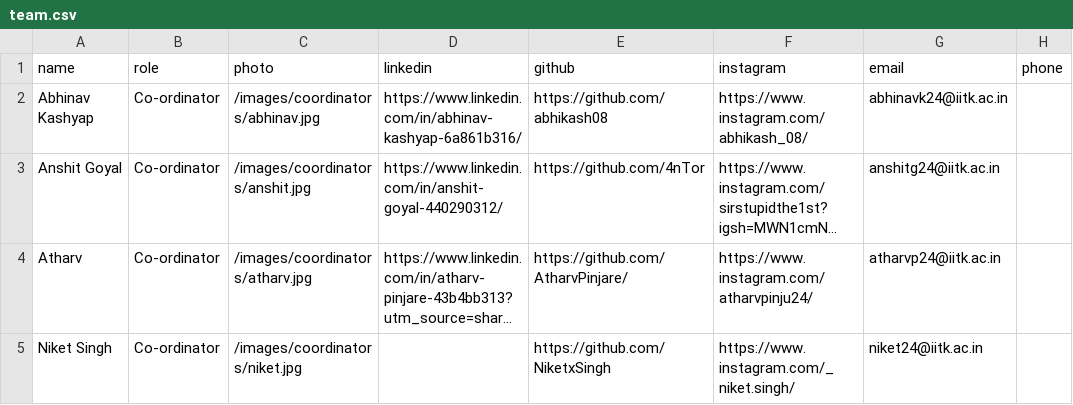
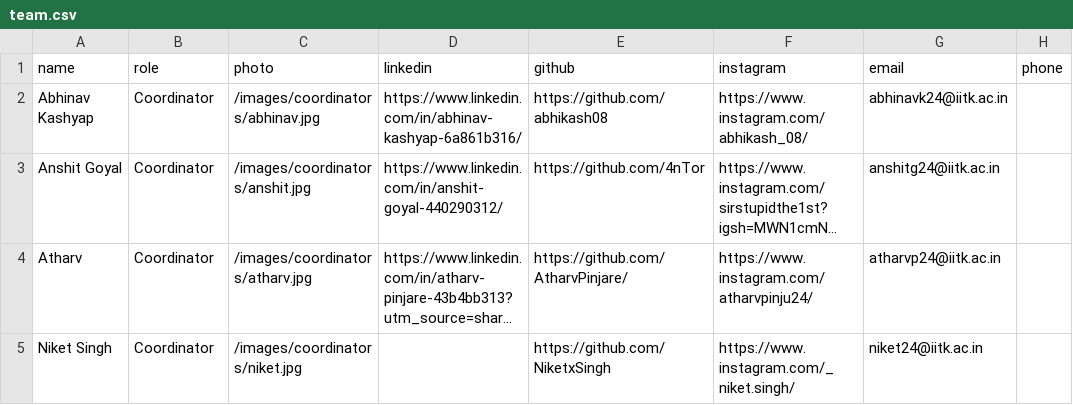
Before and after one commit to abhikash08/iitk-gamedev-club-website, a CSV file: public/data/team.csv, drawn as a sheet; long unchanged cells end in …; the diff names each change by its address in the sheet, - before the commit and + after, or states it on an @@ line.

Commit message:
modified coordinators

```diff
--- a/public/data/team.csv
+++ b/public/data/team.csv
-B2:B5 (role): Co-ordinator
+B2:B5 (role): Coordinator
```
